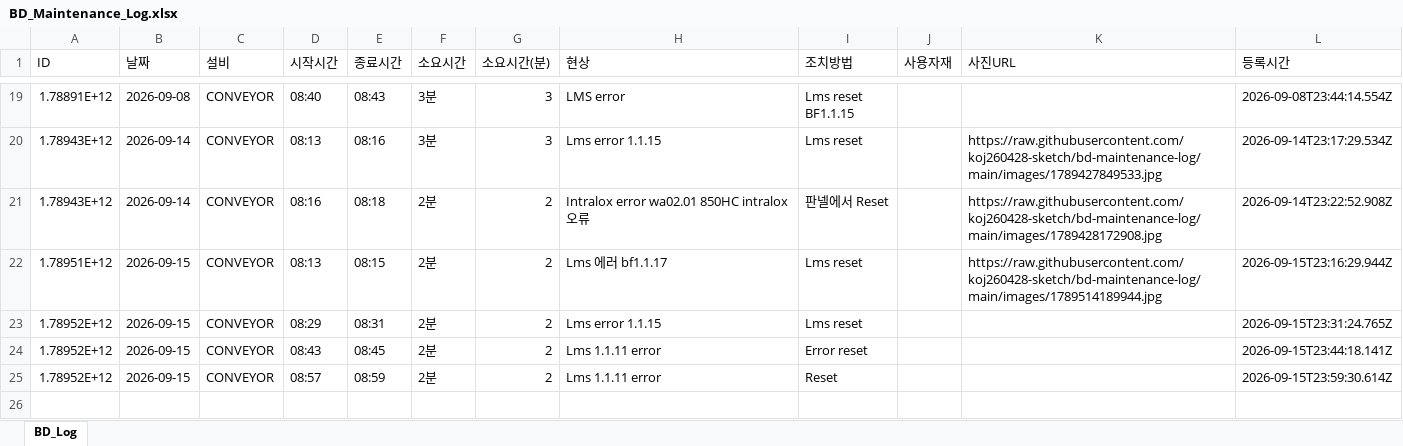
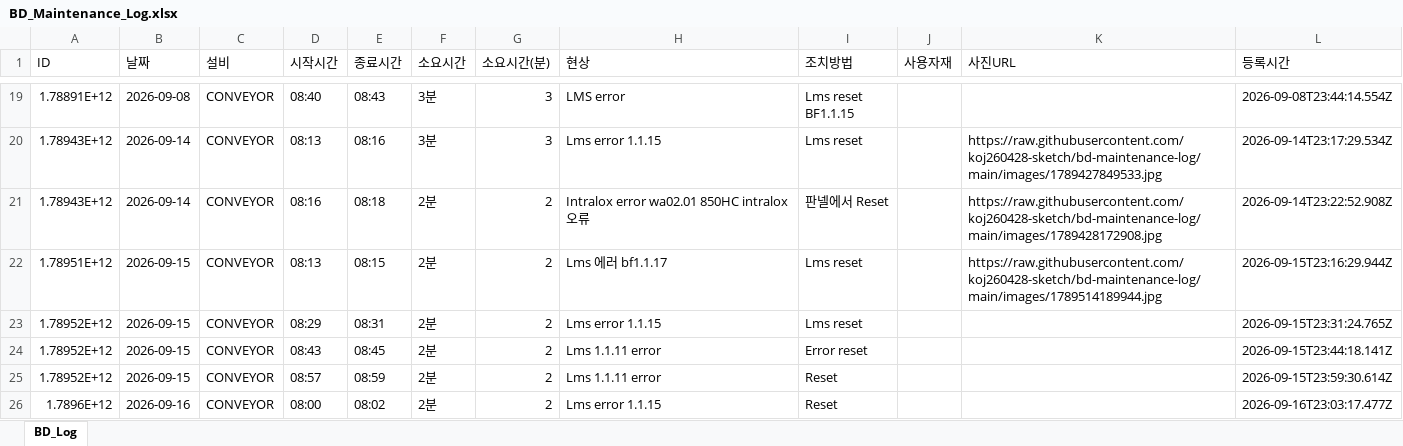
Before and after one commit to koj260428-sketch/bd-maintenance-log, an Excel workbook: data/BD_Maintenance_Log.xlsx, sheet BD_Log, drawn as a sheet; only a part is shown, gaps mark what is left out; values as stored, in another font and other column widths than the file's, no borders; the diff names each change by its address in the sheet, - before the commit and + after, or states it on an @@ line.

Commit message:
[BD Log] 25 records — 2026-09-16T23:03

```diff
--- a/data/BD_Maintenance_Log.xlsx (sheet BD_Log)
+++ b/data/BD_Maintenance_Log.xlsx (sheet BD_Log)
+row 26: 1.7896E+12 | 2026-09-16 | CONVEYOR | 08:00 | 08:02 | 2분 | 2 | Lms error 1.1.15 | Reset |  |  | 2026-09-16T23:03:17.477Z
```
